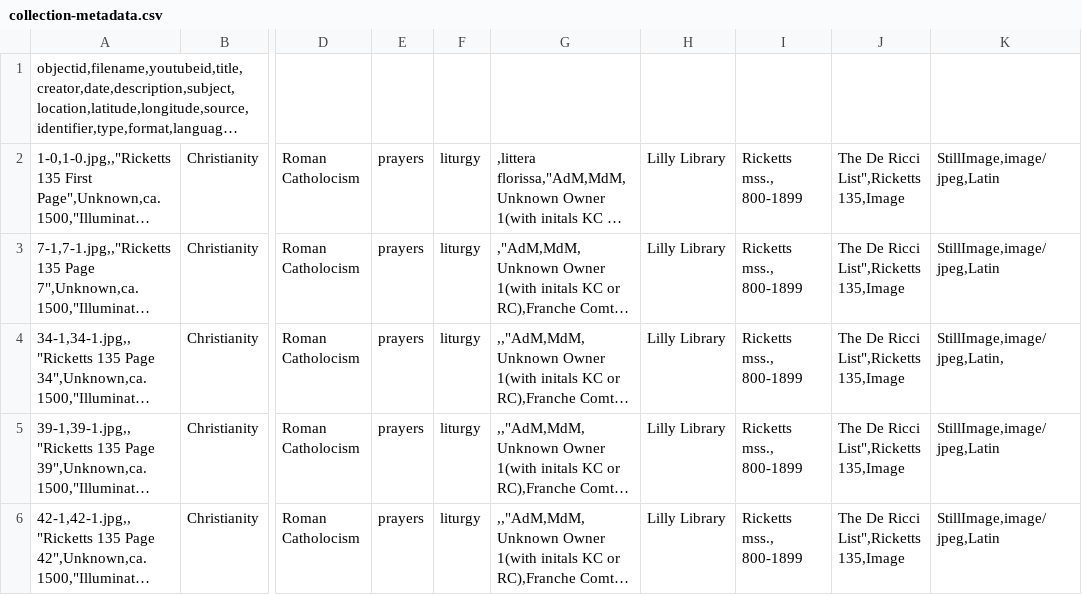
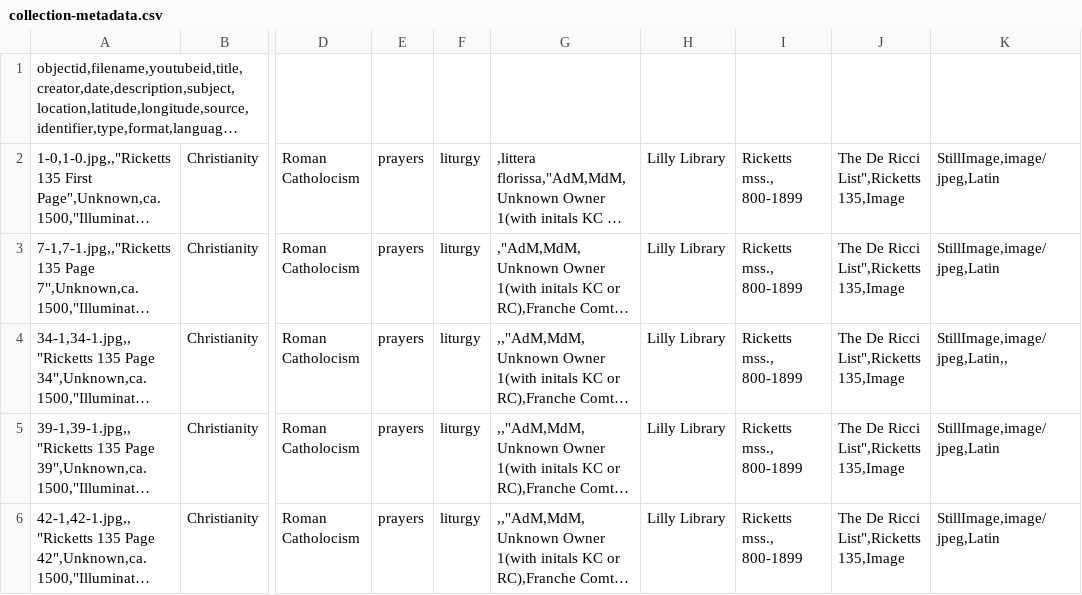
Before and after one commit to alamorri/Status-and-the-Sacred, a CSV file: _data/collection-metadata.csv, drawn as a sheet; only a part is shown, gaps mark what is left out; long unchanged cells end in …; the diff names each change by its address in the sheet, - before the commit and + after, or states it on an @@ line.

Commit message:
Update collection-metadata.csv

```diff
--- a/_data/collection-metadata.csv
+++ b/_data/collection-metadata.csv
-K4: StillImage,image/jpeg,Latin,
+K4: StillImage,image/jpeg,Latin,,
```
